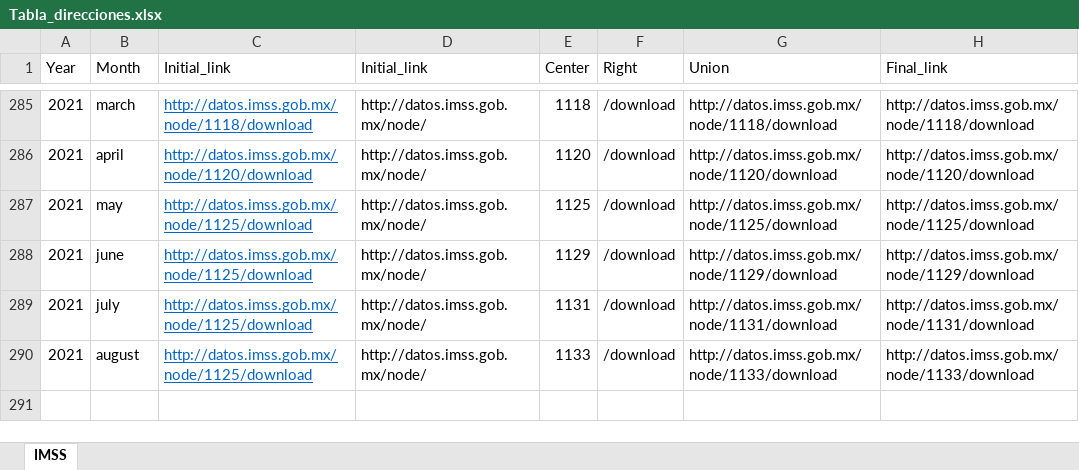
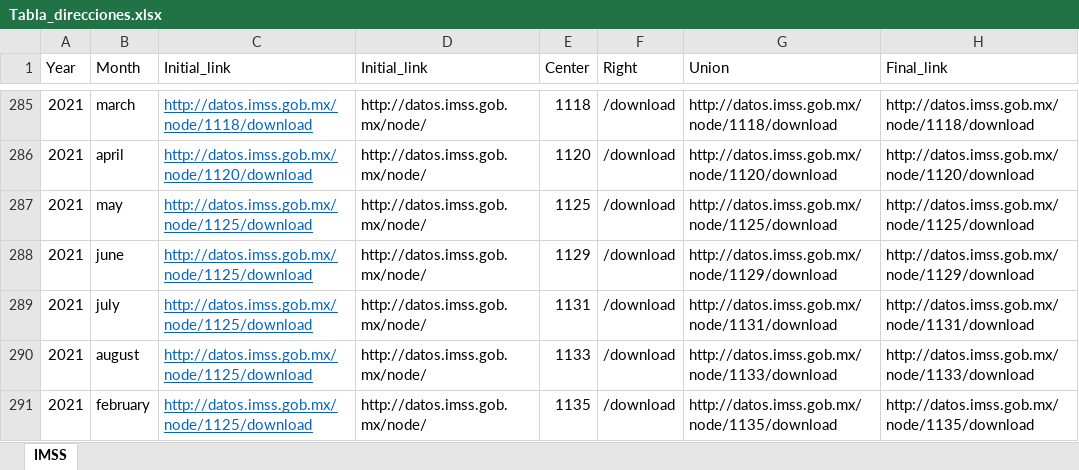
Before and after one commit to vjvelascorios/Asegurados-IMSS, an Excel workbook: Utilities/Tabla_direcciones.xlsx, sheet IMSS, drawn as a sheet; only a part is shown, gaps mark what is left out; values as stored, in another font and other column widths than the file's, no borders; charts and pictures and conditional formats not drawn; the diff names each change by its address in the sheet, - before the commit and + after, or states it on an @@ line.

```diff
--- a/Utilities/Tabla_direcciones.xlsx (sheet IMSS)
+++ b/Utilities/Tabla_direcciones.xlsx (sheet IMSS)
+row 291: 2021 | february | http://datos.imss.gob.mx/node/1125/download | http://datos.imss.gob.mx/node/ | 1135 | /download | http://datos.imss.gob.mx/node/1135/download | http://datos.imss.gob.mx/node/1135/download
```
Also changed, not shown: charts or pictures, 3 other files.
